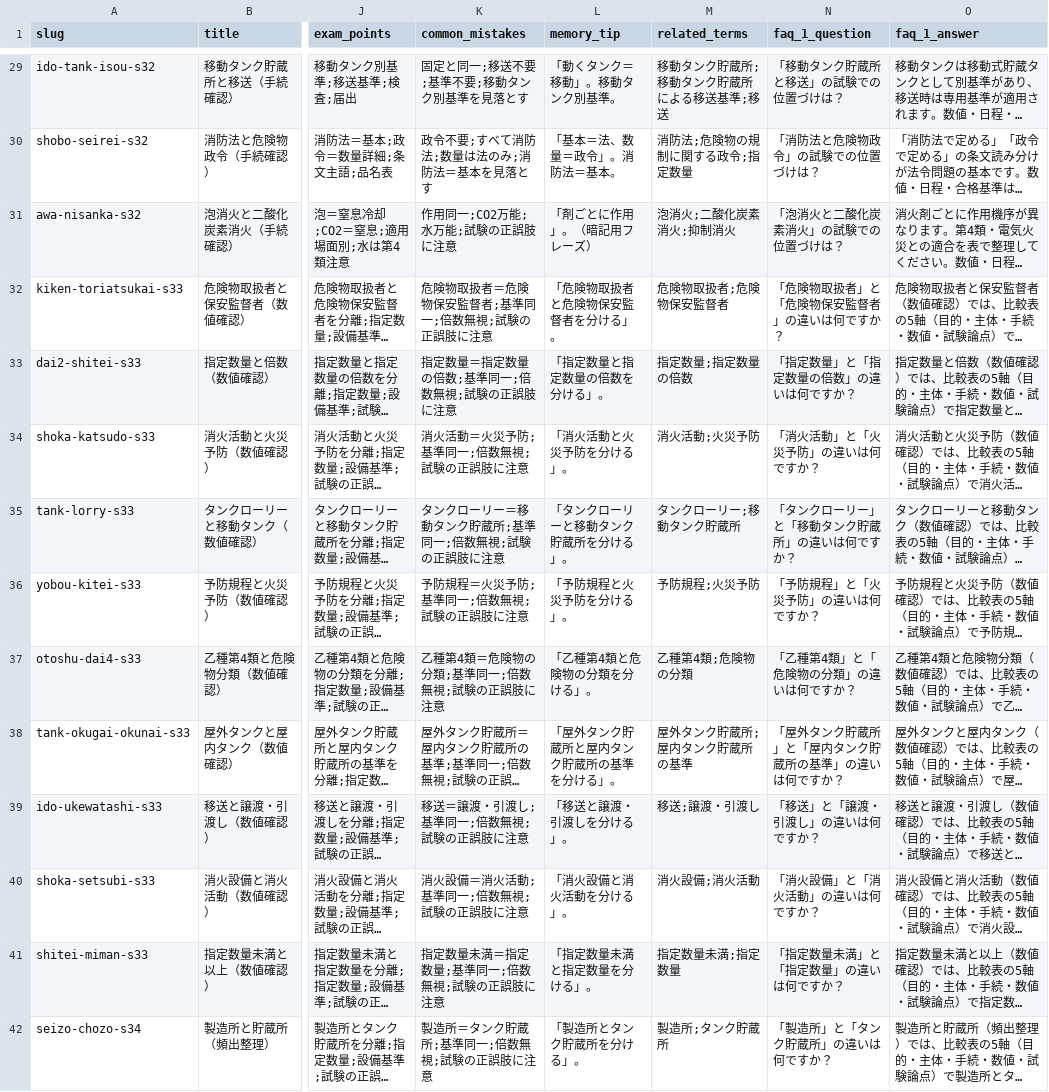
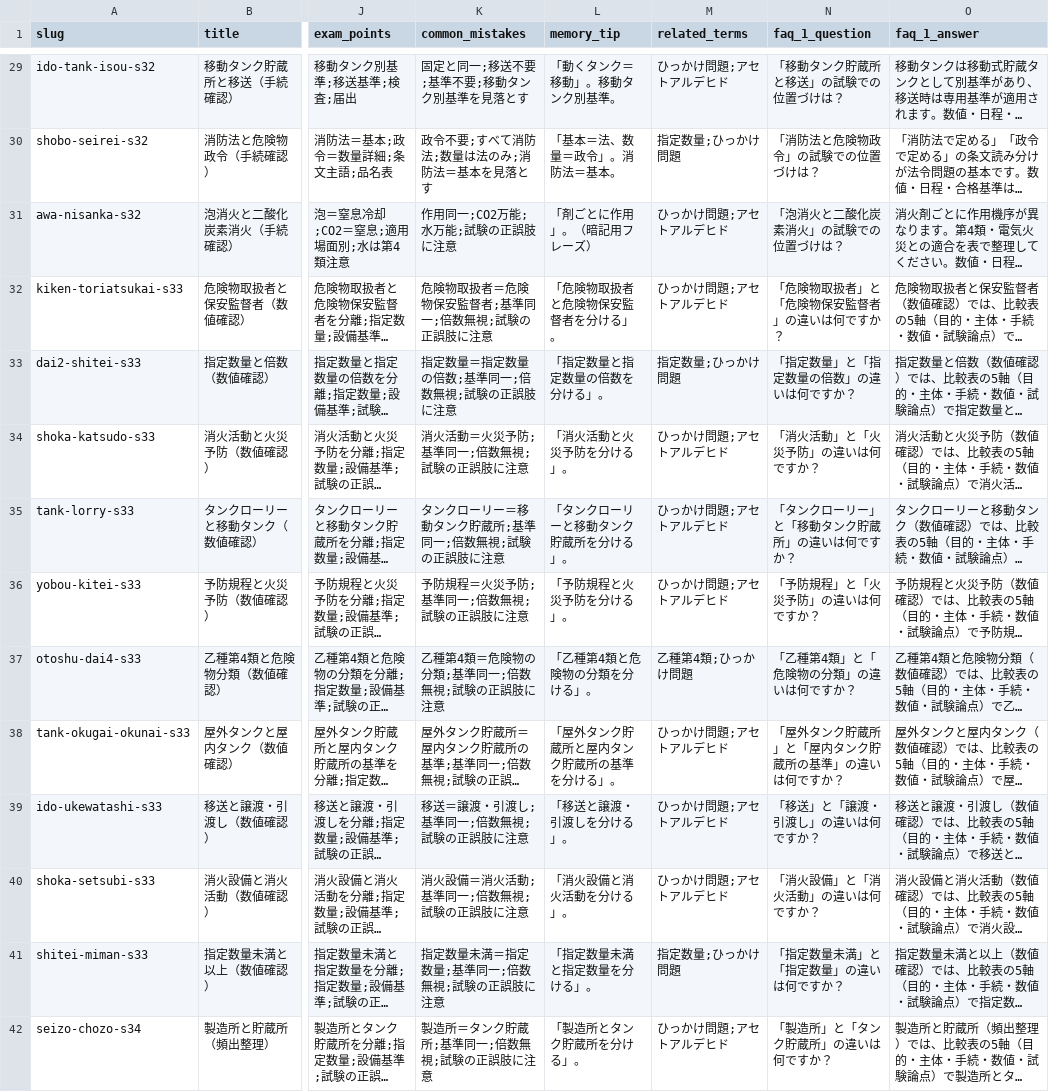
Before and after one commit to takkenshiken2026-sudo/kikenbutsu-master, a CSV file: data/comparisons.csv, drawn as a sheet; only a part is shown, gaps mark what is left out; long unchanged cells end in …; the diff covers the shown part only; the diff names each change by its address in the sheet, - before the commit and + after, or states it on an @@ line.

```diff
--- a/data/comparisons.csv
+++ b/data/comparisons.csv
-M29 (related_terms): 移動タンク貯蔵所;移動タンク貯蔵所による移送基準;移送
+M29 (related_terms): ひっかけ問題;アセトアルデヒド
-M30 (related_terms): 消防法;危険物の規制に関する政令;指定数量
+M30 (related_terms): 指定数量;ひっかけ問題
-M31 (related_terms): 泡消火;二酸化炭素消火;抑制消火
+M31 (related_terms): ひっかけ問題;アセトアルデヒド
-M32 (related_terms): 危険物取扱者;危険物保安監督者
+M32 (related_terms): ひっかけ問題;アセトアルデヒド
-M33 (related_terms): 指定数量;指定数量の倍数
+M33 (related_terms): 指定数量;ひっかけ問題
-M34 (related_terms): 消火活動;火災予防
+M34 (related_terms): ひっかけ問題;アセトアルデヒド
-M35 (related_terms): タンクローリー;移動タンク貯蔵所
+M35 (related_terms): ひっかけ問題;アセトアルデヒド
-M36 (related_terms): 予防規程;火災予防
+M36 (related_terms): ひっかけ問題;アセトアルデヒド
-M37 (related_terms): 乙種第4類;危険物の分類
+M37 (related_terms): 乙種第4類;ひっかけ問題
-M38 (related_terms): 屋外タンク貯蔵所;屋内タンク貯蔵所の基準
+M38 (related_terms): ひっかけ問題;アセトアルデヒド
-M39 (related_terms): 移送;譲渡・引渡し
+M39 (related_terms): ひっかけ問題;アセトアルデヒド
-M40 (related_terms): 消火設備;消火活動
+M40 (related_terms): ひっかけ問題;アセトアルデヒド
-M41 (related_terms): 指定数量未満;指定数量
+M41 (related_terms): 指定数量;ひっかけ問題
-M42 (related_terms): 製造所;タンク貯蔵所
+M42 (related_terms): ひっかけ問題;アセトアルデヒド
```
Also changed, not shown: 136 edited cells elsewhere in this file, data/mistakes.csv, data/numbers.csv, 1 other file.
